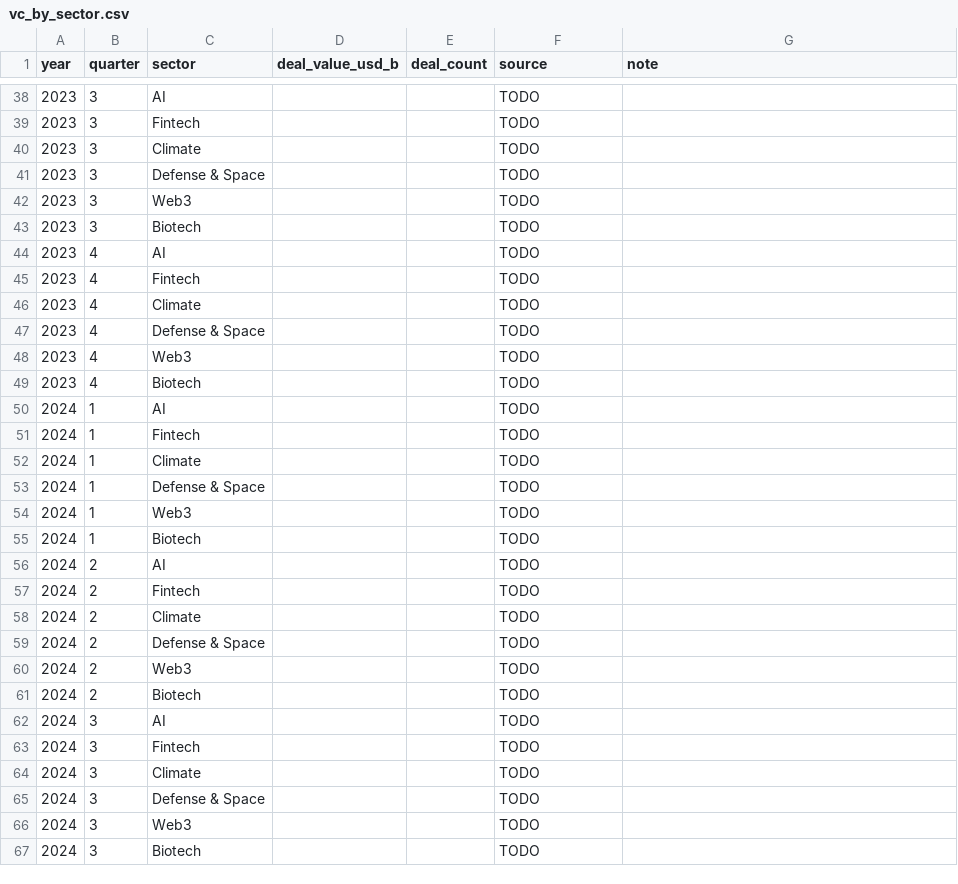
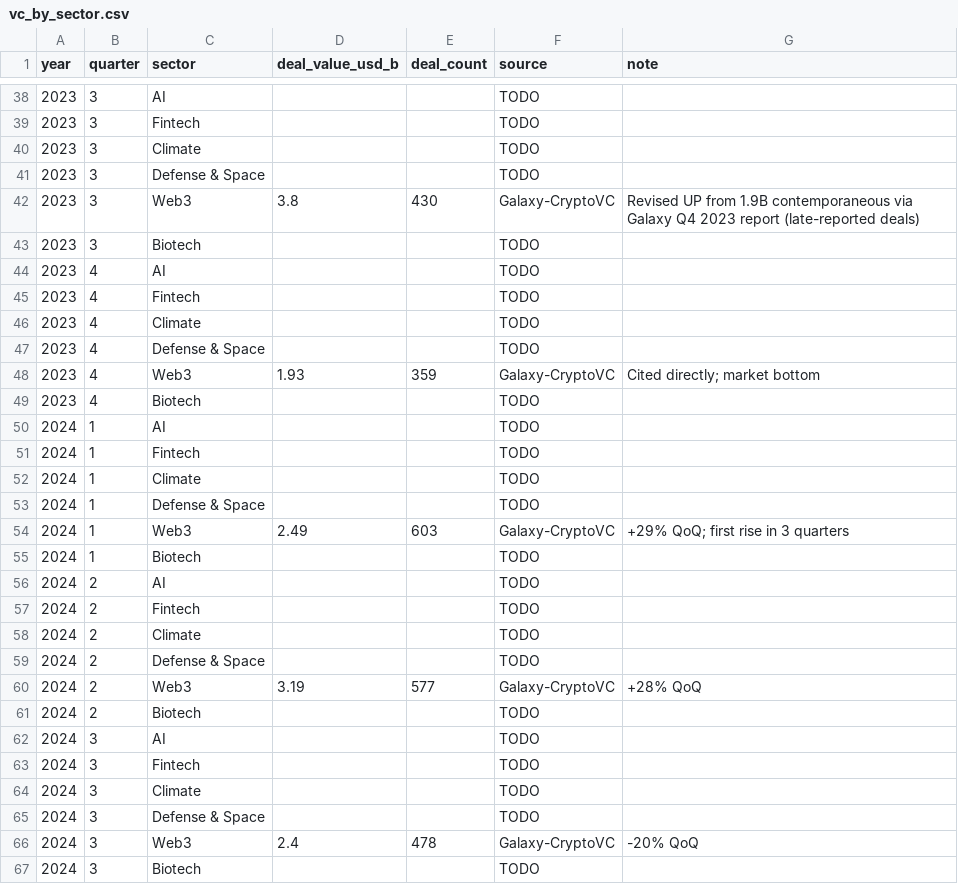
Before and after one commit to GitLostintheSauce/InsubordinateandChurlish_VCflow, a CSV file: data/vc_by_sector.csv, drawn as a sheet; only a part is shown, gaps mark what is left out; the diff covers the shown part only.

```diff
--- a/data/vc_by_sector.csv
+++ b/data/vc_by_sector.csv
@@ -41,3 +41,3 @@ year,quarter,sector,deal_value_usd_b,deal_count,source,note
 2023,3,Defense & Space,,,TODO,
-2023,3,Web3,,,TODO,
+2023,3,Web3,3.8,430,Galaxy-CryptoVC,Revised UP from 1.9B contemporaneous via Galaxy Q4 2023 report (late-reported deals)
 2023,3,Biotech,,,TODO,
@@ -47,3 +47,3 @@ year,quarter,sector,deal_value_usd_b,deal_count,source,note
 2023,4,Defense & Space,,,TODO,
-2023,4,Web3,,,TODO,
+2023,4,Web3,1.93,359,Galaxy-CryptoVC,Cited directly; market bottom
 2023,4,Biotech,,,TODO,
@@ -53,3 +53,3 @@ year,quarter,sector,deal_value_usd_b,deal_count,source,note
 2024,1,Defense & Space,,,TODO,
-2024,1,Web3,,,TODO,
+2024,1,Web3,2.49,603,Galaxy-CryptoVC,+29% QoQ; first rise in 3 quarters
 2024,1,Biotech,,,TODO,
@@ -59,3 +59,3 @@ year,quarter,sector,deal_value_usd_b,deal_count,source,note
 2024,2,Defense & Space,,,TODO,
-2024,2,Web3,,,TODO,
+2024,2,Web3,3.19,577,Galaxy-CryptoVC,+28% QoQ
 2024,2,Biotech,,,TODO,
@@ -65,3 +65,3 @@ year,quarter,sector,deal_value_usd_b,deal_count,source,note
 2024,3,Defense & Space,,,TODO,
-2024,3,Web3,,,TODO,
+2024,3,Web3,2.4,478,Galaxy-CryptoVC,-20% QoQ
 2024,3,Biotech,,,TODO,
```
Also changed, not shown: 43 edited cells elsewhere in this file, 3 other files.
